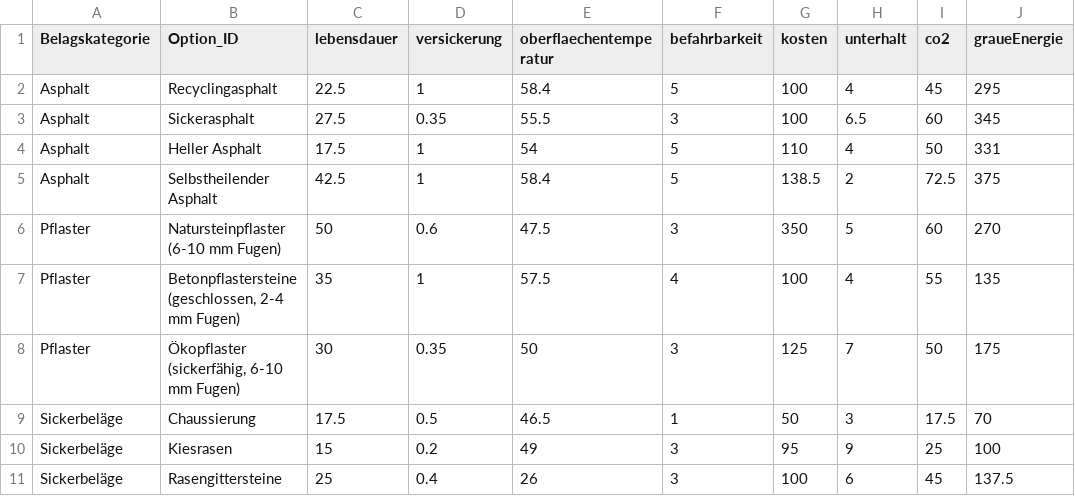
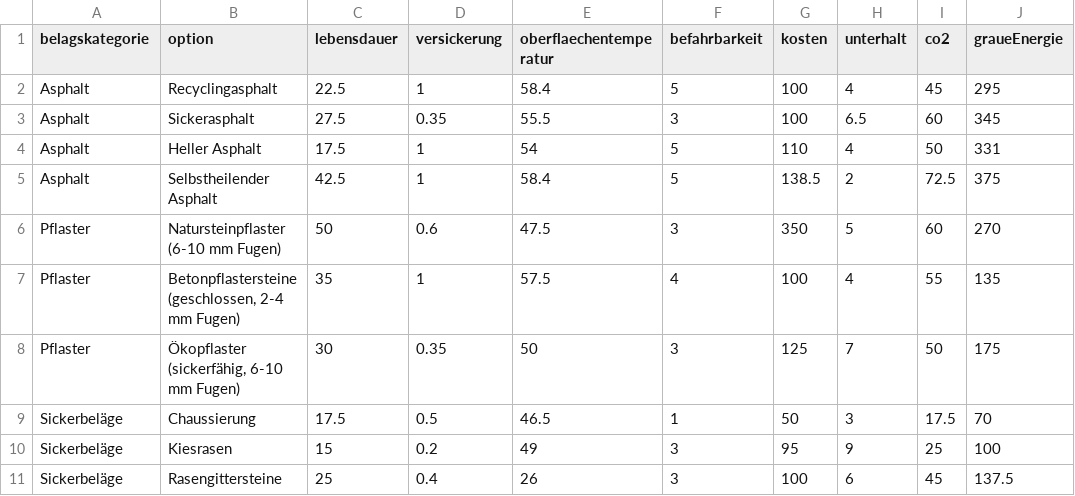
Before and after one commit to SarahTimKoko/masterthesis-ecological-engineering, a CSV file: 01_data_input/Belaege_normiert.csv (was Belaege_normiert.csv), drawn as a sheet; only a part is shown; the diff names each change by its address in the sheet, - before the commit and + after, or states it on an @@ line.

```diff
--- a/Belaege_normiert.csv
+++ b/01_data_input/Belaege_normiert.csv
-A1: Belagskategorie
+A1: belagskategorie
-B1: Option_ID
+B1: option
```
Also changed, not shown: 50 other files.
